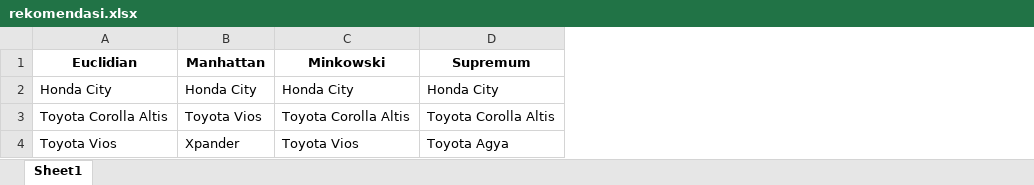
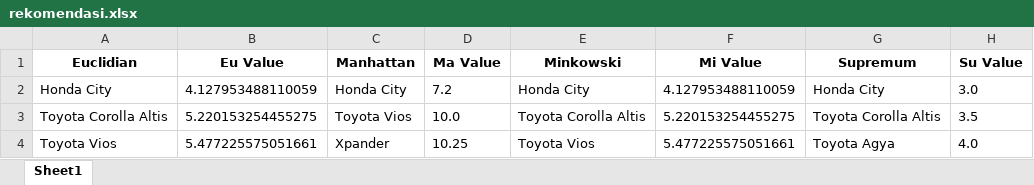
Before and after one commit to bagastri07/k-nearest-neighbor, an Excel workbook: rekomendasi.xlsx, sheet Sheet1, drawn as a sheet; values as stored, in another font and other column widths than the file's, no borders; the diff names each change by its address in the sheet, - before the commit and + after, or states it on an @@ line.

```diff
--- a/rekomendasi.xlsx (sheet Sheet1)
+++ b/rekomendasi.xlsx (sheet Sheet1)
+column B (Eu Value), rows 2-4: 4.127953488110059 | 5.220153254455275 | 5.477225575051661
+column D (Ma Value), rows 2-4: 7.2 | 10.0 | 10.25
+column F (Mi Value), rows 2-4: 4.127953488110059 | 5.220153254455275 | 5.477225575051661
+column H (Su Value), rows 2-4: 3.0 | 3.5 | 4.0
```
Also changed, not shown: 1 other file.
